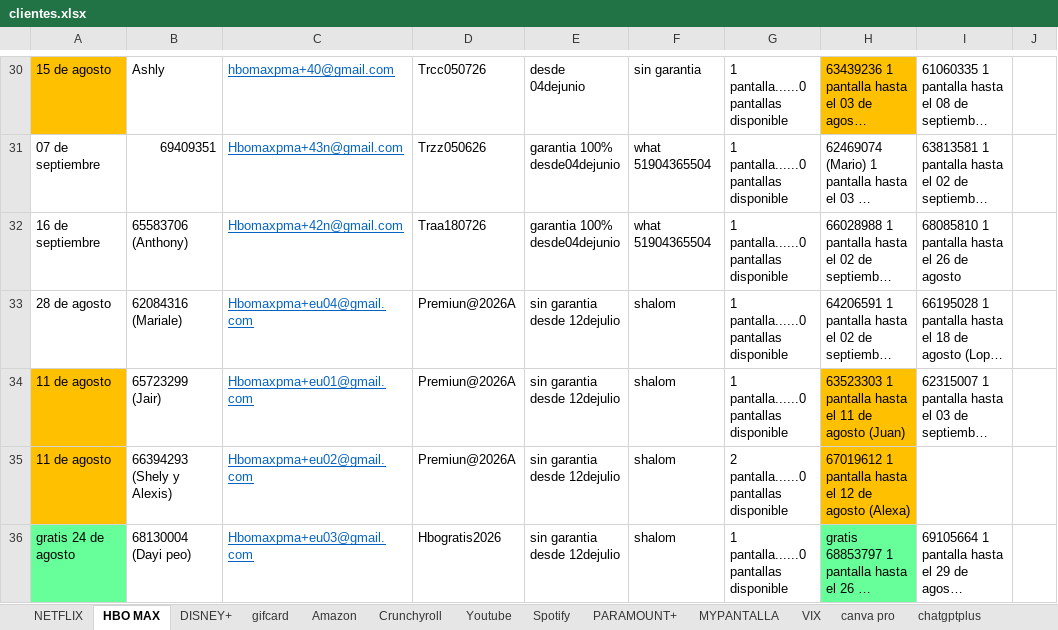
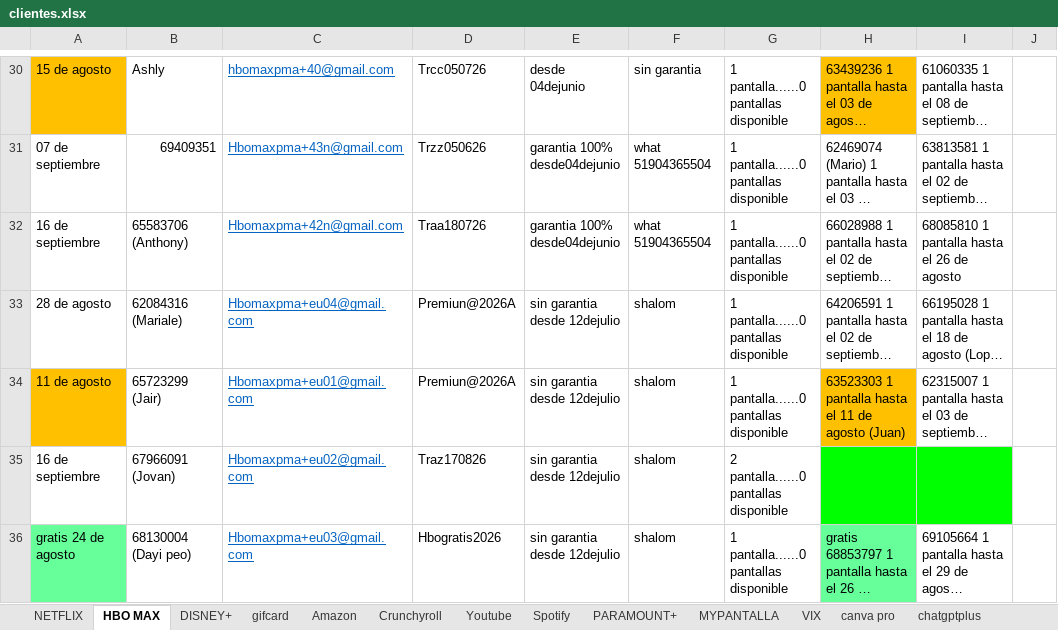
Before and after one commit to andresperea4215-beep/netflix-server, an Excel workbook: clientes.xlsx, sheet HBO MAX, drawn as a sheet; only a part is shown, gaps mark what is left out; long unchanged cells end in …; values as stored, in another font and other column widths than the file's, no borders; charts and pictures not drawn; the diff covers the shown part only; the diff names each change by its address in the sheet, - before the commit and + after, or states it on an @@ line.

```diff
--- a/clientes.xlsx (sheet HBO MAX)
+++ b/clientes.xlsx (sheet HBO MAX)
-A35: 11 de agosto
+A35: 16 de septiembre
-A35 fill: #FFC000
+A35 fill: none
-B35: 66394293 (Shely y Alexis)
+B35: 67966091 (Jovan)
-D35: Premiun@2026A
+D35: Traz170826
-H35: 67019612 1 pantalla hasta el 12 de agosto (Alexa)
+H35: (empty)
-H35 fill: #FFC000
+H35 fill: #00FF00
-I35 fill: none
+I35 fill: #00FF00
```
Also changed, not shown: 3 edited cells and cell formats elsewhere in this sheet, sheet Spotify, sheet NETFLIX, sheet Youtube, sheet Crunchyroll, sheet DISNEY+, sheet Amazon, charts or pictures.
